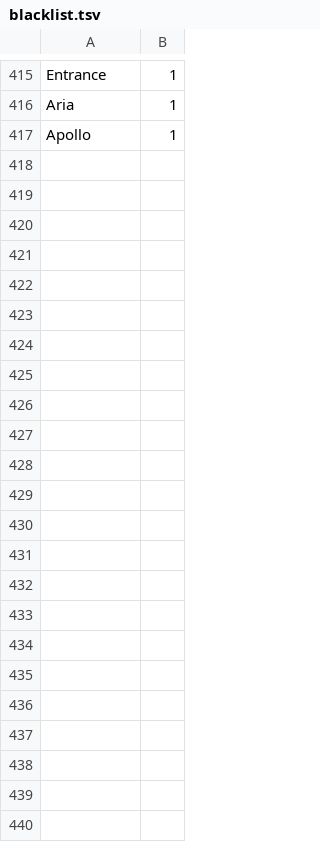
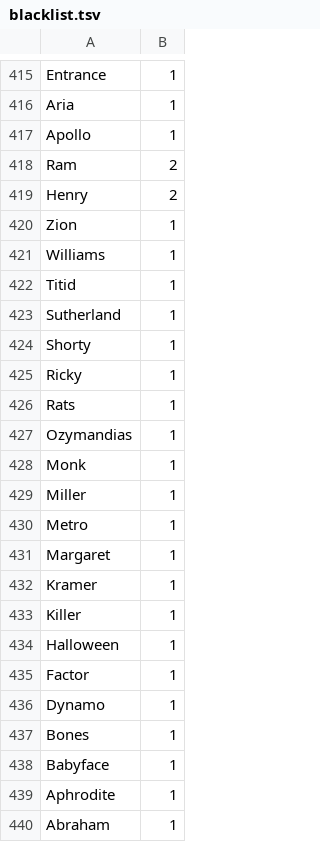
Before and after one commit to weltliteratur/vossanto, a TSV file: theof/blacklist.tsv, drawn as a sheet; only a part is shown, gaps mark what is left out; the diff names each change by its address in the sheet, - before the commit and + after, or states it on an @@ line.

Commit message:
+1995

```diff
--- a/theof/blacklist.tsv
+++ b/theof/blacklist.tsv
+row 418: Ram | 2
+row 419: Henry | 2
+row 420: Zion | 1
+row 421: Williams | 1
+row 422: Titid | 1
+row 423: Sutherland | 1
+row 424: Shorty | 1
+row 425: Ricky | 1
+row 426: Rats | 1
+row 427: Ozymandias | 1
+row 428: Monk | 1
+row 429: Miller | 1
+row 430: Metro | 1
+row 431: Margaret | 1
+row 432: Kramer | 1
+row 433: Killer | 1
+row 434: Halloween | 1
+row 435: Factor | 1
+row 436: Dynamo | 1
+row 437: Bones | 1
+row 438: Babyface | 1
+row 439: Aphrodite | 1
+row 440: Abraham | 1
```
